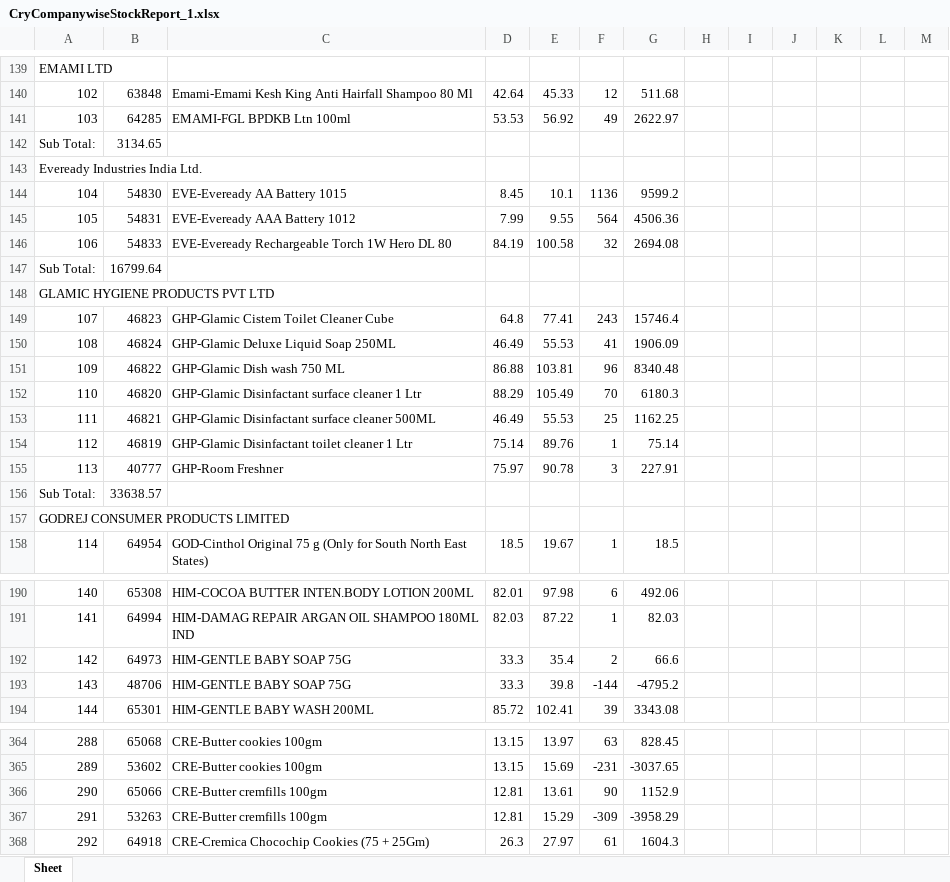
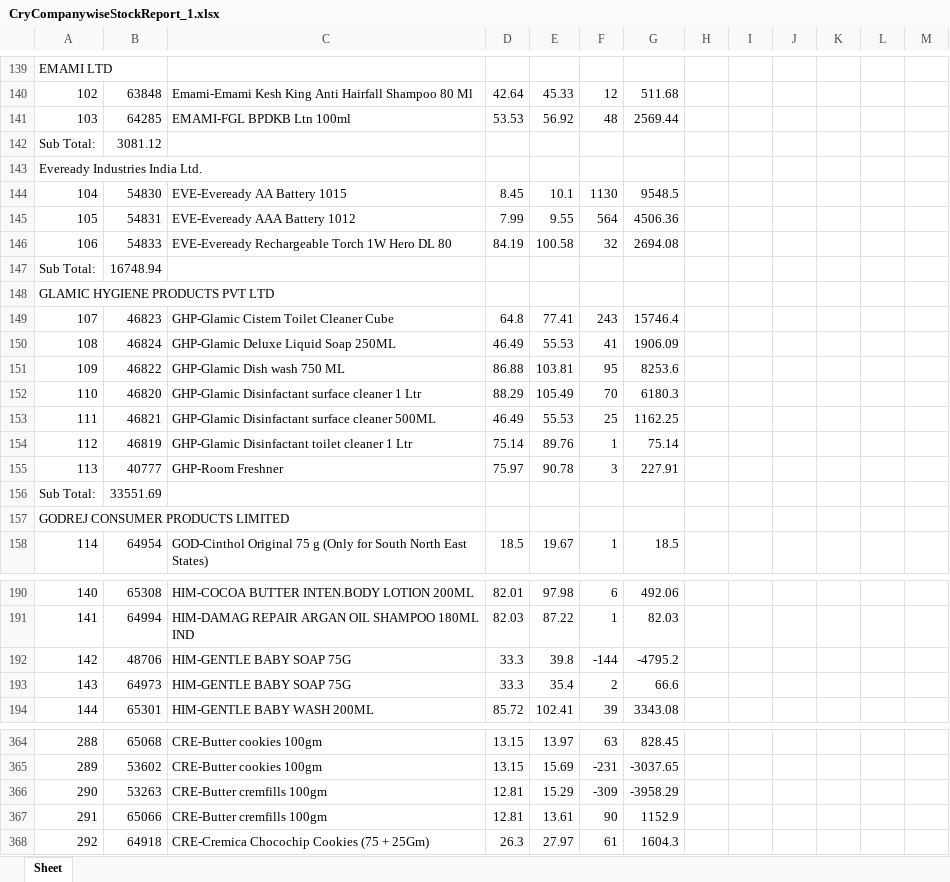
Before and after one commit to PC-Canteen/pc_canteen, an Excel workbook: CryCompanywiseStockReport_1.xlsx, sheet Sheet, drawn as a sheet; only a part is shown, gaps mark what is left out; values as stored, in another font and other column widths than the file's, no borders; removed rows and columns are numbered as before the commit, all else as after; the diff covers the shown part only; the diff names each change by its address in the sheet, - before the commit and + after, or states it on an @@ line.

```diff
--- a/CryCompanywiseStockReport_1.xlsx (sheet Sheet)
+++ b/CryCompanywiseStockReport_1.xlsx (sheet Sheet)
-F141: 49
+F141: 48
-G141: 2622.97
+G141: 2569.44
-B142: 3134.65
+B142: 3081.12
-F144: 1136
+F144: 1130
-G144: 9599.2
+G144: 9548.5
-B147: 16799.64
+B147: 16748.94
-F151: 96
+F151: 95
-G151: 8340.48
+G151: 8253.6
-B156: 33638.57
+B156: 33551.69
-row 192: 142 | 64973 | HIM-GENTLE BABY SOAP 75G | 33.3 | 35.4 | 2 | 66.6
-A192: 143
+A192: 142
+row 193: 143 | 64973 | HIM-GENTLE BABY SOAP 75G | 33.3 | 35.4 | 2 | 66.6
-row 366: 290 | 65066 | CRE-Butter cremfills 100gm | 12.81 | 13.61 | 90 | 1152.9
-A366: 291
+A366: 290
+row 367: 291 | 65066 | CRE-Butter cremfills 100gm | 12.81 | 13.61 | 90 | 1152.9
```
Also changed, not shown: 5 added rows, 5 removed rows and 125 edited cells elsewhere in this sheet.
